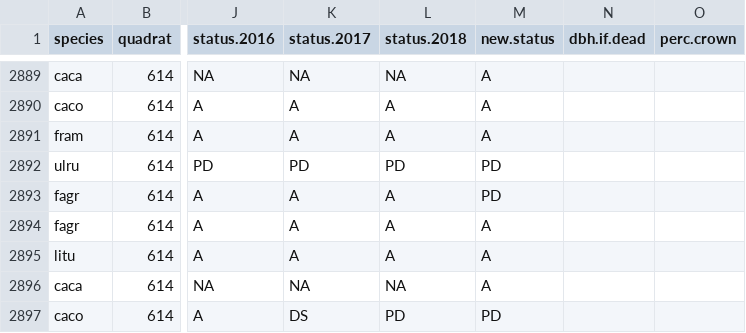
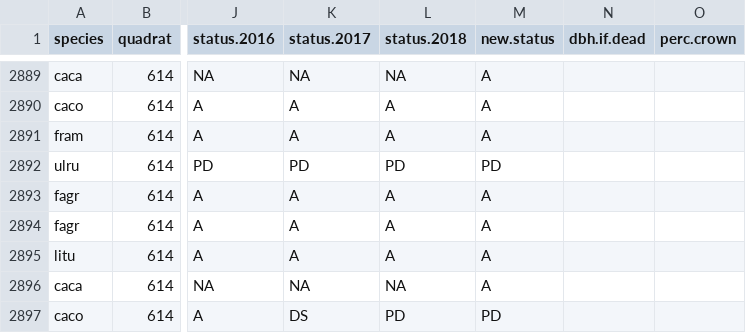
Before and after one commit to SCBI-ForestGEO/SCBI-ForestGEO-Data, a CSV file: tree_mortality/raw data/Mortality_Survey_2019.csv, drawn as a sheet; only a part is shown, gaps mark what is left out; the diff covers the shown part only; the diff names each change by its address in the sheet, - before the commit and + after, or states it on an @@ line.

```diff
--- a/tree_mortality/raw data/Mortality_Survey_2019.csv
+++ b/tree_mortality/raw data/Mortality_Survey_2019.csv
-M2893 (new.status): PD
+M2893 (new.status): A
```
Also changed, not shown: 33 edited cells elsewhere in this file.
